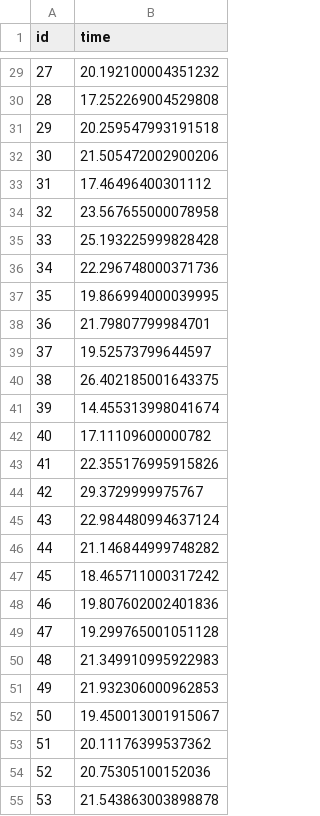
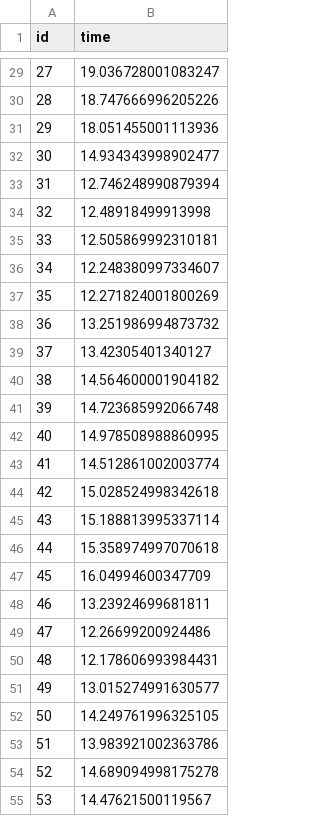
Before and after one commit to omarsomey/vehicle-data-access-control, a CSV file: benchmark/authzforce-pdp-service/lp/0.csv, drawn as a sheet; only a part is shown, gaps mark what is left out; the diff covers the shown part only.

```diff
--- a/benchmark/authzforce-pdp-service/lp/0.csv
+++ b/benchmark/authzforce-pdp-service/lp/0.csv
@@ -29,27 +29,27 @@ id;time
-27;20.192100004351232
-28;17.252269004529808
-29;20.259547993191518
-30;21.505472002900206
-31;17.46496400301112
-32;23.567655000078958
-33;25.193225999828428
-34;22.296748000371736
-35;19.866994000039995
-36;21.79807799984701
-37;19.52573799644597
-38;26.402185001643375
-39;14.455313998041674
-40;17.11109600000782
-41;22.355176995915826
-42;29.3729999975767
-43;22.984480994637124
-44;21.146844999748282
-45;18.465711000317242
-46;19.807602002401836
-47;19.299765001051128
-48;21.349910995922983
-49;21.932306000962853
-50;19.450013001915067
-51;20.11176399537362
-52;20.75305100152036
-53;21.543863003898878
+27;19.036728001083247
+28;18.747666996205226
+29;18.051455001113936
+30;14.934343998902477
+31;12.746248990879394
+32;12.48918499913998
+33;12.505869992310181
+34;12.248380997334607
+35;12.271824001800269
+36;13.251986994873732
+37;13.42305401340127
+38;14.564600001904182
+39;14.723685992066748
+40;14.978508988860995
+41;14.512861002003774
+42;15.028524998342618
+43;15.188813995337114
+44;15.358974997070618
+45;16.04994600347709
+46;13.23924699681811
+47;12.26699200924486
+48;12.178606993984431
+49;13.015274991630577
+50;14.249761996325105
+51;13.983921002363786
+52;14.689094998175278
+53;14.47621500119567
```
Also changed, not shown: 73 edited cells elsewhere in this file, 11 other files.
